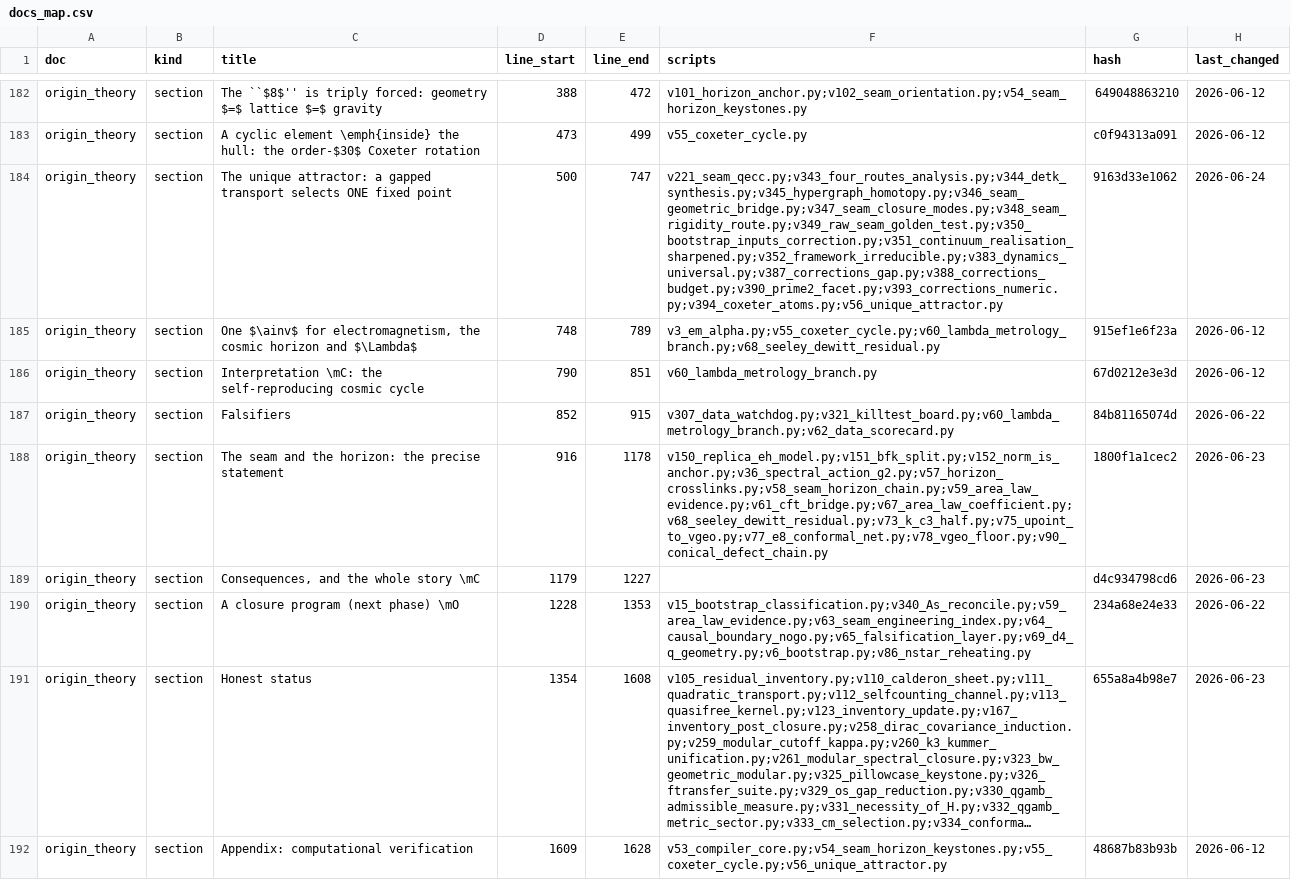
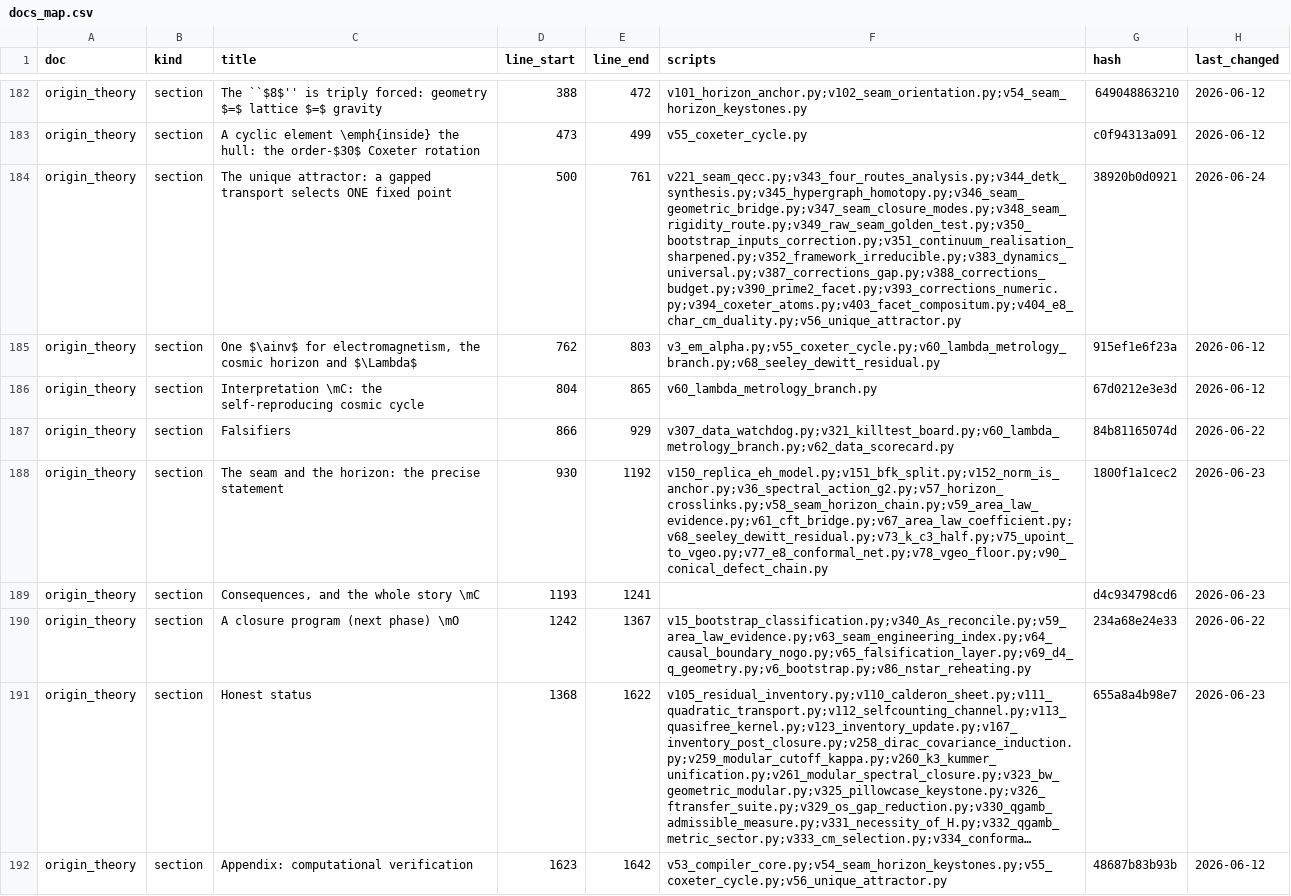
Before and after one commit to sthamann/tfpt5-shadow, a CSV file: verification/docs_map.csv, drawn as a sheet; only a part is shown, gaps mark what is left out; long unchanged cells end in …; the diff names each change by its address in the sheet, - before the commit and + after, or states it on an @@ line.

```diff
--- a/verification/docs_map.csv
+++ b/verification/docs_map.csv
-E184 (line_end): 747
+E184 (line_end): 761
-F184 (scripts): v221_seam_qecc.py;v343_four_routes_analysis.py;v344_detk_synthesis.py;v345_hypergraph_homotopy.py;v346_seam_geometric_bridge.py;v347_seam_closure_modes.py;v348_seam_rigidity_route.py;v349_raw_seam_golden_test.py;v350_bootstrap_inputs_correction.py;v351_continuum_realisation_sharpened.py;v352_framework_irreducible.py;v383_dynamics_universal.py;v387_corrections_gap.py;v388_corrections_budget.py;v390_prime2_facet.py;v393_corrections_numeric.py;v394_coxeter_atoms.py;v56_unique_attractor.py
+F184 (scripts): v221_seam_qecc.py;v343_four_routes_analysis.py;v344_detk_synthesis.py;v345_hypergraph_homotopy.py;v346_seam_geometric_bridge.py;v347_seam_closure_modes.py;v348_seam_rigidity_route.py;v349_raw_seam_golden_test.py;v350_bootstrap_inputs_correction.py;v351_continuum_realisation_sharpened.py;v352_framework_irreducible.py;v383_dynamics_universal.py;v387_corrections_gap.py;v388_corrections_budget.py;v390_prime2_facet.py;v393_corrections_numeric.py;v394_coxeter_atoms.py;v403_facet_compositum.py;v404_e8_char_cm_duality.py;v56_unique_attractor.py
-G184 (hash): 9163d33e1062
+G184 (hash): 38920b0d0921
-D185 (line_start): 748
+D185 (line_start): 762
-E185 (line_end): 789
+E185 (line_end): 803
-D186 (line_start): 790
+D186 (line_start): 804
-E186 (line_end): 851
+E186 (line_end): 865
-D187 (line_start): 852
+D187 (line_start): 866
-E187 (line_end): 915
+E187 (line_end): 929
-D188 (line_start): 916
+D188 (line_start): 930
-E188 (line_end): 1178
+E188 (line_end): 1192
-D189 (line_start): 1179
+D189 (line_start): 1193
-E189 (line_end): 1227
+E189 (line_end): 1241
-D190 (line_start): 1228
+D190 (line_start): 1242
-E190 (line_end): 1353
+E190 (line_end): 1367
-D191 (line_start): 1354
+D191 (line_start): 1368
-E191 (line_end): 1608
+E191 (line_end): 1622
-D192 (line_start): 1609
+D192 (line_start): 1623
-E192 (line_end): 1628
+E192 (line_end): 1642
```
Also changed, not shown: verification/script_registry.csv, verification/status_ledger.csv, 11 other files.
